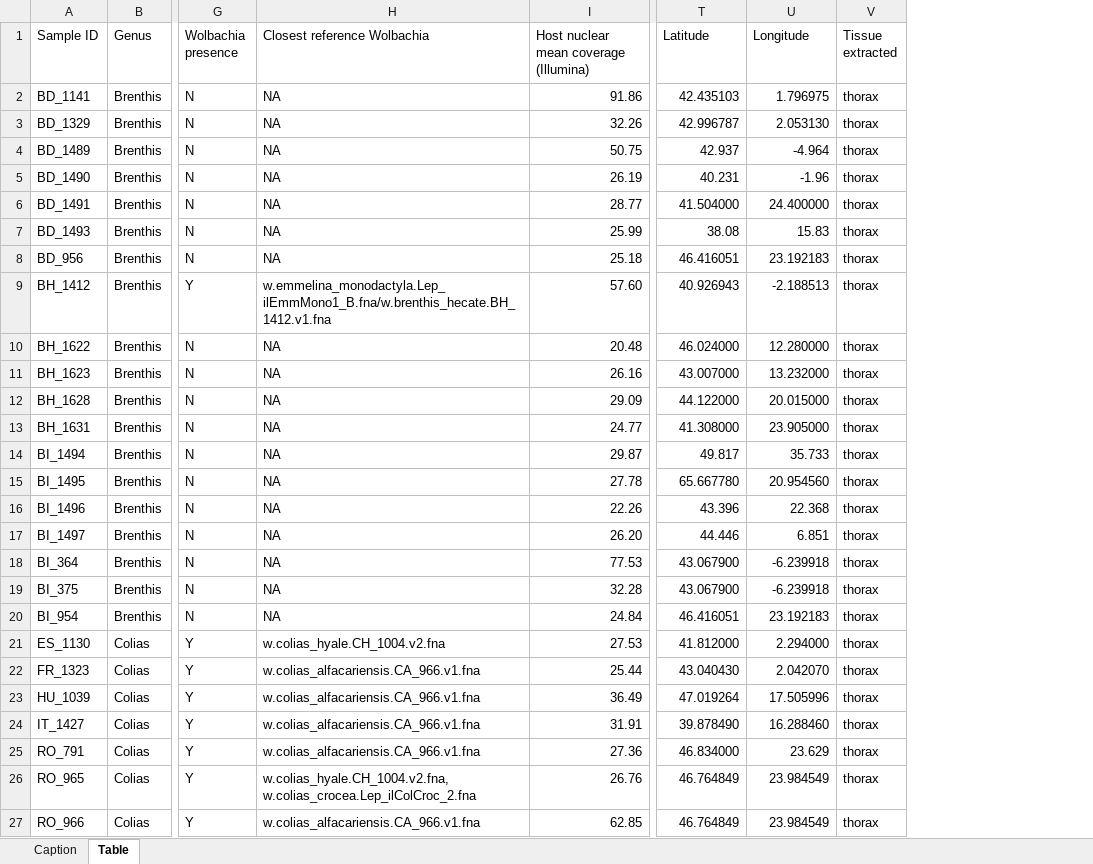
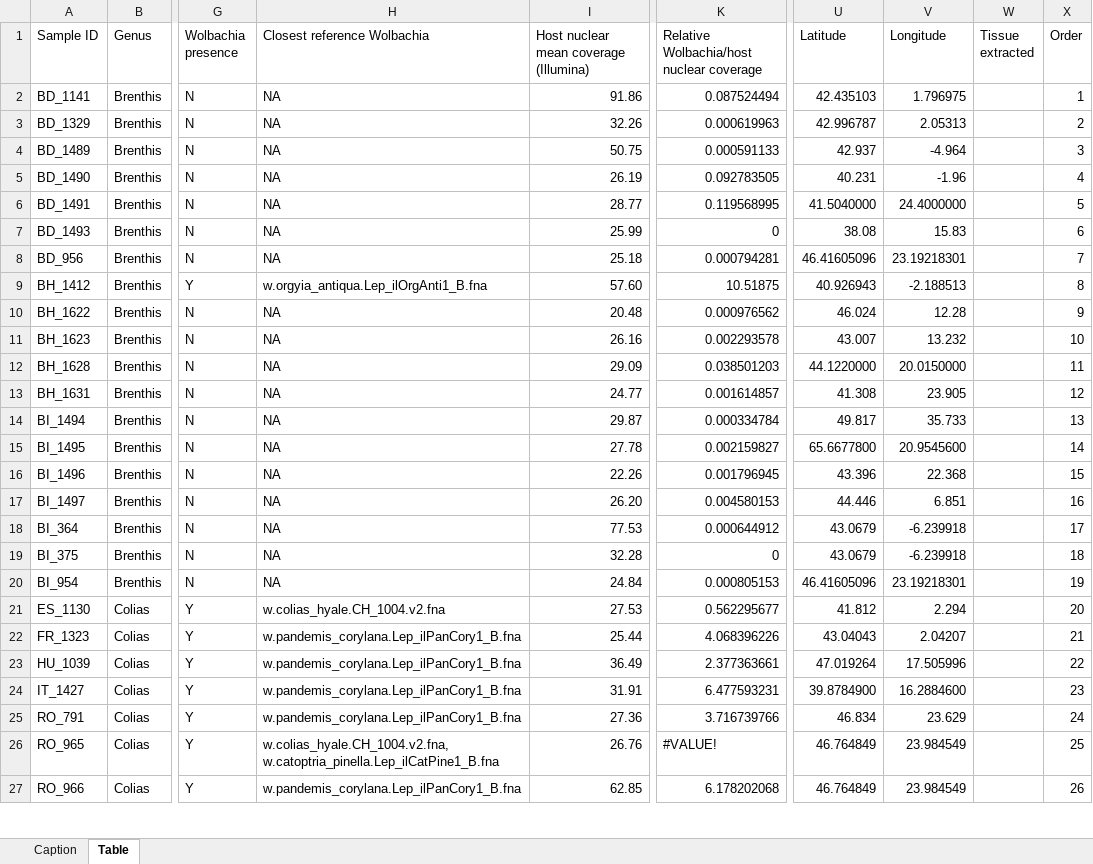
Before and after one commit to etd530/MSc_thesis_SoM, an Excel workbook: Supplementary_Data/Tables/Table_S1A.xlsx, sheet Table, drawn as a sheet; only a part is shown, gaps mark what is left out; values as stored, in another font and other column widths than the file's, no cell formats; charts and pictures not drawn; addresses are those after the commit; the diff covers the shown part only; the diff names each change by its address in the sheet, - before the commit and + after, or states it on an @@ line.

```diff
--- a/Supplementary_Data/Tables/Table_S1A.xlsx (sheet Table)
+++ b/Supplementary_Data/Tables/Table_S1A.xlsx (sheet Table)
+column K, rows 1-27: Relative Wolbachia/host nuclear coverage | 0.087524494 | 0.000619963 | 0.000591133 | 0.092783505 | 0.119568995 | 0 | 0.000794281 | 10.51875 | 0.000976562 | 0.002293578 | 0.038501203 | 0.001614857 | 0.000334784 | 0.002159827 | 0.001796945 | 0.004580153 | 0.000644912 | 0 | 0.000805153 | 0.562295677 | 4.068396226 | 2.377363661 | 6.477593231 | 3.716739766 | #VALUE! | 6.178202068
+column X (Order), rows 2-27: 1 | 2 | 3 | 4 | 5 | 6 | 7 | 8 | 9 | 10 | 11 | 12 | 13 | 14 | 15 | 16 | 17 | 18 | 19 | 20 | 21 | 22 | 23 | 24 | 25 | 26
-W2:W27 (Tissue extracted): thorax
+W2:W27 (Tissue extracted): (empty)
-V3 (Longitude): 2.053130
+V3 (Longitude): 2.05313
-U6 (Latitude): 41.504000
+U6 (Latitude): 41.5040000
-V6 (Longitude): 24.400000
+V6 (Longitude): 24.4000000
-U8 (Latitude): 46.416051
+U8 (Latitude): 46.41605096
-V8 (Longitude): 23.192183
+V8 (Longitude): 23.19218301
-H9 (Closest reference Wolbachia): w.emmelina_monodactyla.Lep_ilEmmMono1_B.fna/w.brenthis_hecate.BH_1412.v1.fna
+H9 (Closest reference Wolbachia): w.orgyia_antiqua.Lep_ilOrgAnti1_B.fna
-U10 (Latitude): 46.024000
+U10 (Latitude): 46.024
-V10 (Longitude): 12.280000
+V10 (Longitude): 12.28
-U11 (Latitude): 43.007000
+U11 (Latitude): 43.007
-V11 (Longitude): 13.232000
+V11 (Longitude): 13.232
-U12 (Latitude): 44.122000
+U12 (Latitude): 44.1220000
-V12 (Longitude): 20.015000
+V12 (Longitude): 20.0150000
-U13 (Latitude): 41.308000
+U13 (Latitude): 41.308
-V13 (Longitude): 23.905000
+V13 (Longitude): 23.905
-U15 (Latitude): 65.667780
+U15 (Latitude): 65.6677800
-V15 (Longitude): 20.954560
+V15 (Longitude): 20.9545600
-U18:U19 (Latitude): 43.067900
+U18:U19 (Latitude): 43.0679
-U20 (Latitude): 46.416051
+U20 (Latitude): 46.41605096
-V20 (Longitude): 23.192183
+V20 (Longitude): 23.19218301
-U21 (Latitude): 41.812000
+U21 (Latitude): 41.812
-V21 (Longitude): 2.294000
+V21 (Longitude): 2.294
-H22:H25 (Closest reference Wolbachia): w.colias_alfacariensis.CA_966.v1.fna
+H22:H25 (Closest reference Wolbachia): w.pandemis_corylana.Lep_ilPanCory1_B.fna
-U22 (Latitude): 43.040430
+U22 (Latitude): 43.04043
-V22 (Longitude): 2.042070
+V22 (Longitude): 2.04207
-U24 (Latitude): 39.878490
+U24 (Latitude): 39.8784900
-V24 (Longitude): 16.288460
+V24 (Longitude): 16.2884600
-U25 (Latitude): 46.834000
+U25 (Latitude): 46.834
-H26 (Closest reference Wolbachia): w.colias_hyale.CH_1004.v2.fna, w.colias_crocea.Lep_ilColCroc_2.fna
+H26 (Closest reference Wolbachia): w.colias_hyale.CH_1004.v2.fna, w.catoptria_pinella.Lep_ilCatPine1_B.fna
-H27 (Closest reference Wolbachia): w.colias_alfacariensis.CA_966.v1.fna
+H27 (Closest reference Wolbachia): w.pandemis_corylana.Lep_ilPanCory1_B.fna
```
Also changed, not shown: 649 edited cells elsewhere in this sheet, sheet Caption, cell formats, Supplementary_Data/Tables/Table_S1B.xlsx, 4 other files.
